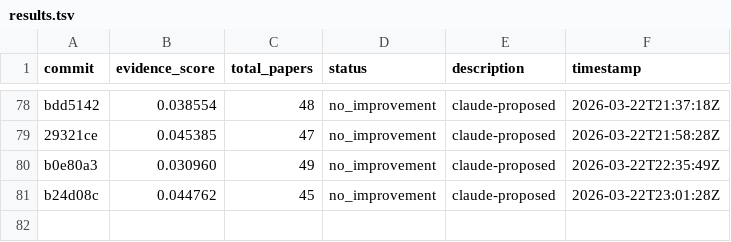
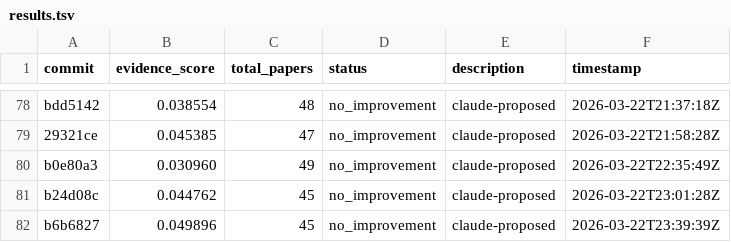
Before and after one commit to notebook-learnzy/learnzy-autoresearch, a TSV file: results.tsv, drawn as a sheet; only a part is shown, gaps mark what is left out.

Commit message:
run 20260322T234012Z [ci]

```diff
--- a/results.tsv
+++ b/results.tsv
@@ -81 +81,2 @@ b0e80a3	0.030960	49	no_improvement	claude-proposed	2026-03-22T22:35:49Z
 b24d08c	0.044762	45	no_improvement	claude-proposed	2026-03-22T23:01:28Z
+b6b6827	0.049896	45	no_improvement	claude-proposed	2026-03-22T23:39:39Z
```
